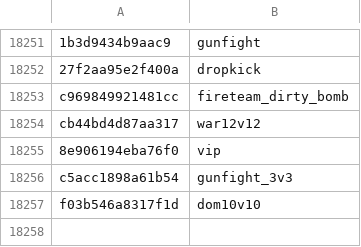
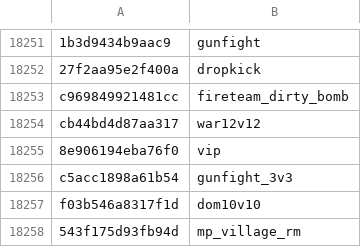
Before and after one commit to Scobalula/GreyhoundPackageIndex, a CSV file: PackageIndexSources/FNV1A/fnv1a_string.csv, drawn as a sheet; only a part is shown, gaps mark what is left out.

Commit message:
Add T9 S3.5 content images/strings (Hash Verified)

```diff
--- a/PackageIndexSources/FNV1A/fnv1a_string.csv
+++ b/PackageIndexSources/FNV1A/fnv1a_string.csv
@@ -18257 +18257,2 @@ c5acc1898a61b54,gunfight_3v3
 f03b546a8317f1d,dom10v10
+543f175d93fb94d,mp_village_rm
```
